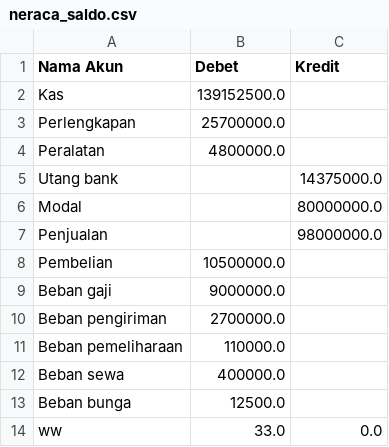
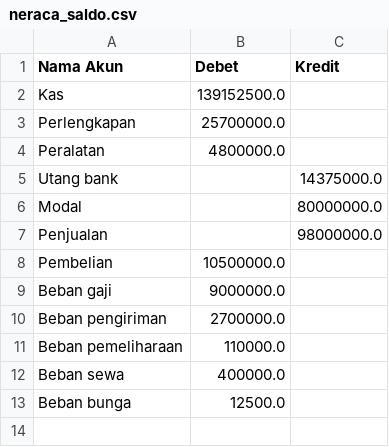
Before and after one commit to ditoow/SI-KricketFlow, a CSV file: database/neraca_saldo.csv, drawn as a sheet.

```diff
--- a/database/neraca_saldo.csv
+++ b/database/neraca_saldo.csv
@@ -13,2 +13 @@ Beban sewa,400000.0,
 Beban bunga,12500.0,
-ww,33.0,0.0
```
Also changed, not shown: database/jurnal_penutup.csv, 15 other files.
